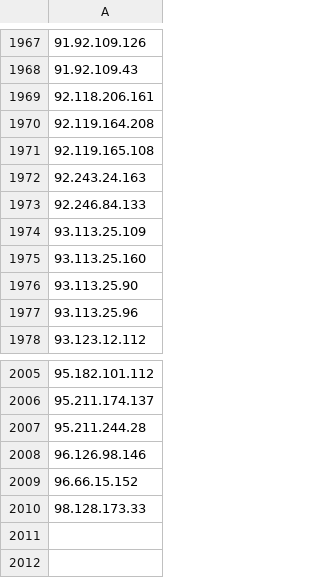
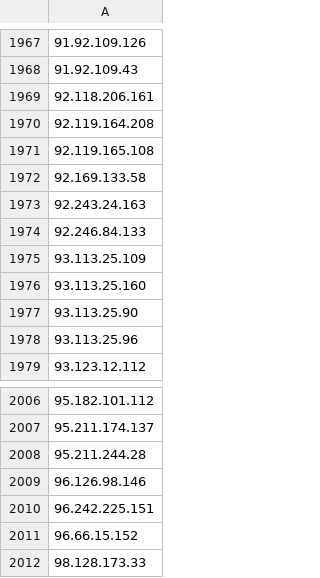
Before and after one commit to nullwhire/tor-watchlist, a CSV file: data/tor_exit_ips.csv, drawn as a sheet; only a part is shown, gaps mark what is left out; the diff names each change by its address in the sheet, - before the commit and + after, or states it on an @@ line.

```diff
--- a/data/tor_exit_ips.csv
+++ b/data/tor_exit_ips.csv
+row 1972: 92.169.133.58
+row 2010: 96.242.225.151
```
Also changed, not shown: 1 other file.
